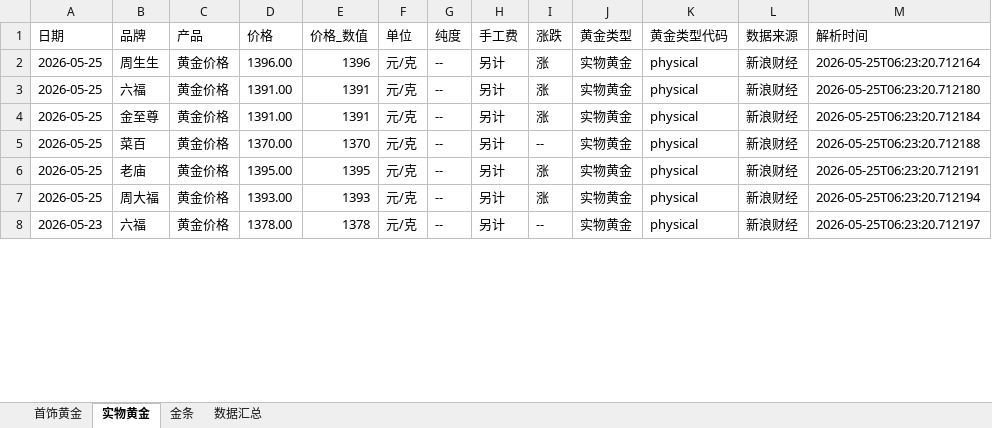
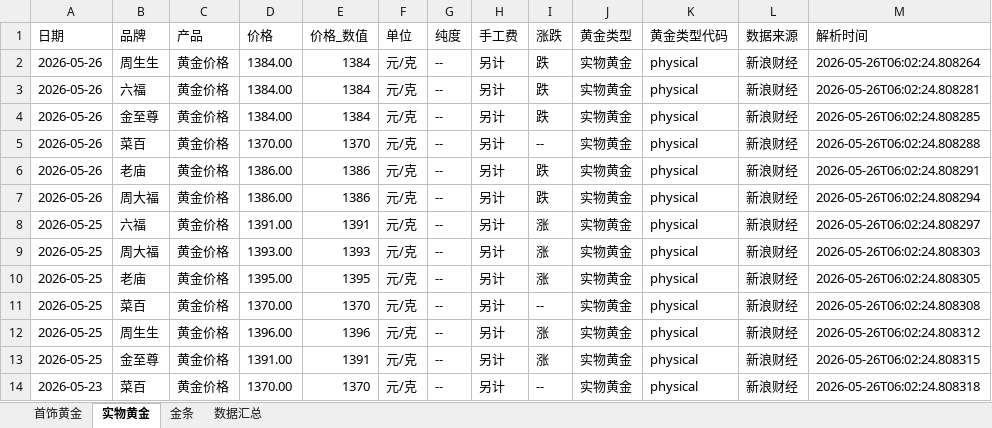
Before and after one commit to chengazhen/python-gold, an Excel workbook: combined_gold_data.xlsx, sheet 实物黄金, drawn as a sheet; only a part is shown; values as stored, in another font and other column widths than the file's, no borders; addresses are those after the commit; the diff covers the shown part only; the diff names each change by its address in the sheet, - before the commit and + after, or states it on an @@ line.

```diff
--- a/combined_gold_data.xlsx (sheet 实物黄金)
+++ b/combined_gold_data.xlsx (sheet 实物黄金)
+row 2: 2026-05-26 | 周生生 | 黄金价格 | 1384.00 | 1384 | 元/克 | -- | 另计 | 跌 | 实物黄金 | physical | 新浪财经 | 2026-05-26T06:02:24.808264
+row 3: 2026-05-26 | 六福 | 黄金价格 | 1384.00 | 1384 | 元/克 | -- | 另计 | 跌 | 实物黄金 | physical | 新浪财经 | 2026-05-26T06:02:24.808281
+row 4: 2026-05-26 | 金至尊 | 黄金价格 | 1384.00 | 1384 | 元/克 | -- | 另计 | 跌 | 实物黄金 | physical | 新浪财经 | 2026-05-26T06:02:24.808285
+row 5: 2026-05-26 | 菜百 | 黄金价格 | 1370.00 | 1370 | 元/克 | -- | 另计 | -- | 实物黄金 | physical | 新浪财经 | 2026-05-26T06:02:24.808288
+row 6: 2026-05-26 | 老庙 | 黄金价格 | 1386.00 | 1386 | 元/克 | -- | 另计 | 跌 | 实物黄金 | physical | 新浪财经 | 2026-05-26T06:02:24.808291
+row 7: 2026-05-26 | 周大福 | 黄金价格 | 1386.00 | 1386 | 元/克 | -- | 另计 | 跌 | 实物黄金 | physical | 新浪财经 | 2026-05-26T06:02:24.808294
-B8 (品牌): 周生生
+B8 (品牌): 六福
-D8 (价格): 1396.00
+D8 (价格): 1391.00
-E8 (价格_数值): 1396
+E8 (价格_数值): 1391
-M8 (解析时间): 2026-05-25T06:23:20.712164
+M8 (解析时间): 2026-05-26T06:02:24.808297
-B9 (品牌): 六福
+B9 (品牌): 周大福
-D9 (价格): 1391.00
+D9 (价格): 1393.00
-E9 (价格_数值): 1391
+E9 (价格_数值): 1393
-M9 (解析时间): 2026-05-25T06:23:20.712180
+M9 (解析时间): 2026-05-26T06:02:24.808303
-B10 (品牌): 金至尊
+B10 (品牌): 老庙
-D10 (价格): 1391.00
+D10 (价格): 1395.00
-E10 (价格_数值): 1391
+E10 (价格_数值): 1395
-M10 (解析时间): 2026-05-25T06:23:20.712184
+M10 (解析时间): 2026-05-26T06:02:24.808305
-M11 (解析时间): 2026-05-25T06:23:20.712188
+M11 (解析时间): 2026-05-26T06:02:24.808308
-B12 (品牌): 老庙
+B12 (品牌): 周生生
-D12 (价格): 1395.00
+D12 (价格): 1396.00
-E12 (价格_数值): 1395
+E12 (价格_数值): 1396
-M12 (解析时间): 2026-05-25T06:23:20.712191
+M12 (解析时间): 2026-05-26T06:02:24.808312
-B13 (品牌): 周大福
+B13 (品牌): 金至尊
-D13 (价格): 1393.00
+D13 (价格): 1391.00
-E13 (价格_数值): 1393
+E13 (价格_数值): 1391
-M13 (解析时间): 2026-05-25T06:23:20.712194
+M13 (解析时间): 2026-05-26T06:02:24.808315
-B14 (品牌): 六福
+B14 (品牌): 菜百
-D14 (价格): 1378.00
+D14 (价格): 1370.00
-E14 (价格_数值): 1378
+E14 (价格_数值): 1370
-M14 (解析时间): 2026-05-25T06:23:20.712197
+M14 (解析时间): 2026-05-26T06:02:24.808318
```
Also changed, not shown: 2 added rows, 8 removed rows and 101 edited cells elsewhere in this sheet, sheet 金条, sheet 首饰黄金, sheet 数据汇总, gold_bar_latest.xlsx, jewelry_gold_latest.xlsx, 11 other files.
